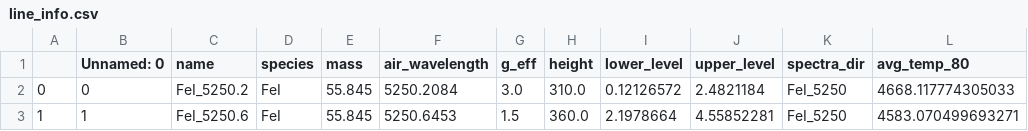
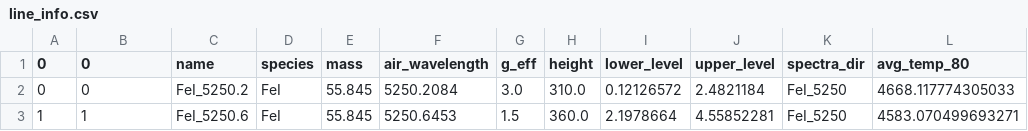
Before and after one commit to palumbom/GRASS, a CSV file: data/line_info.csv, drawn as a sheet; only a part is shown; the diff names each change by its address in the sheet, - before the commit and + after, or states it on an @@ line.

Commit message:
line bracketting, small cleanup

```diff
--- a/data/line_info.csv
+++ b/data/line_info.csv
-A1: (empty)
+A1: 0
-B1: Unnamed: 0
+B1: 0
```
Also changed, not shown: 5 other files.
